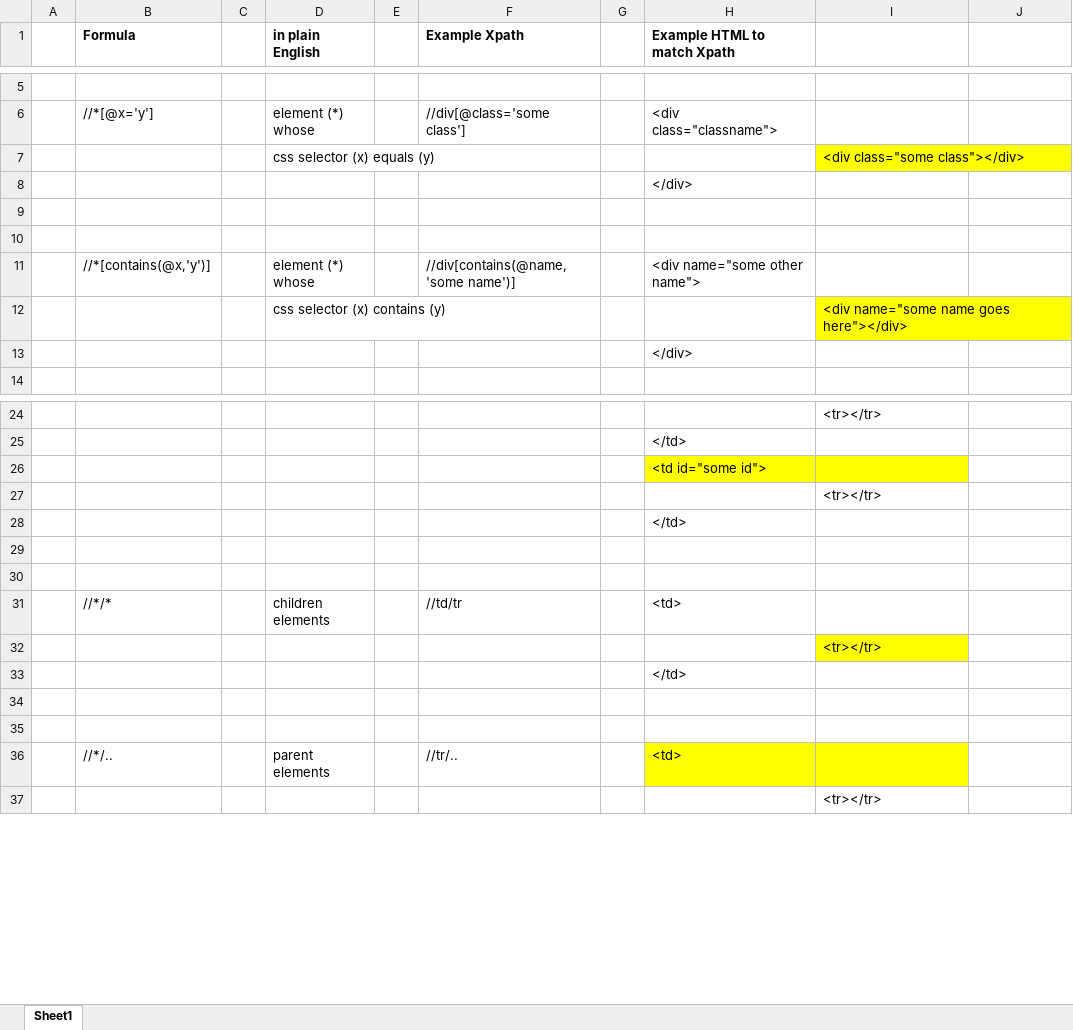
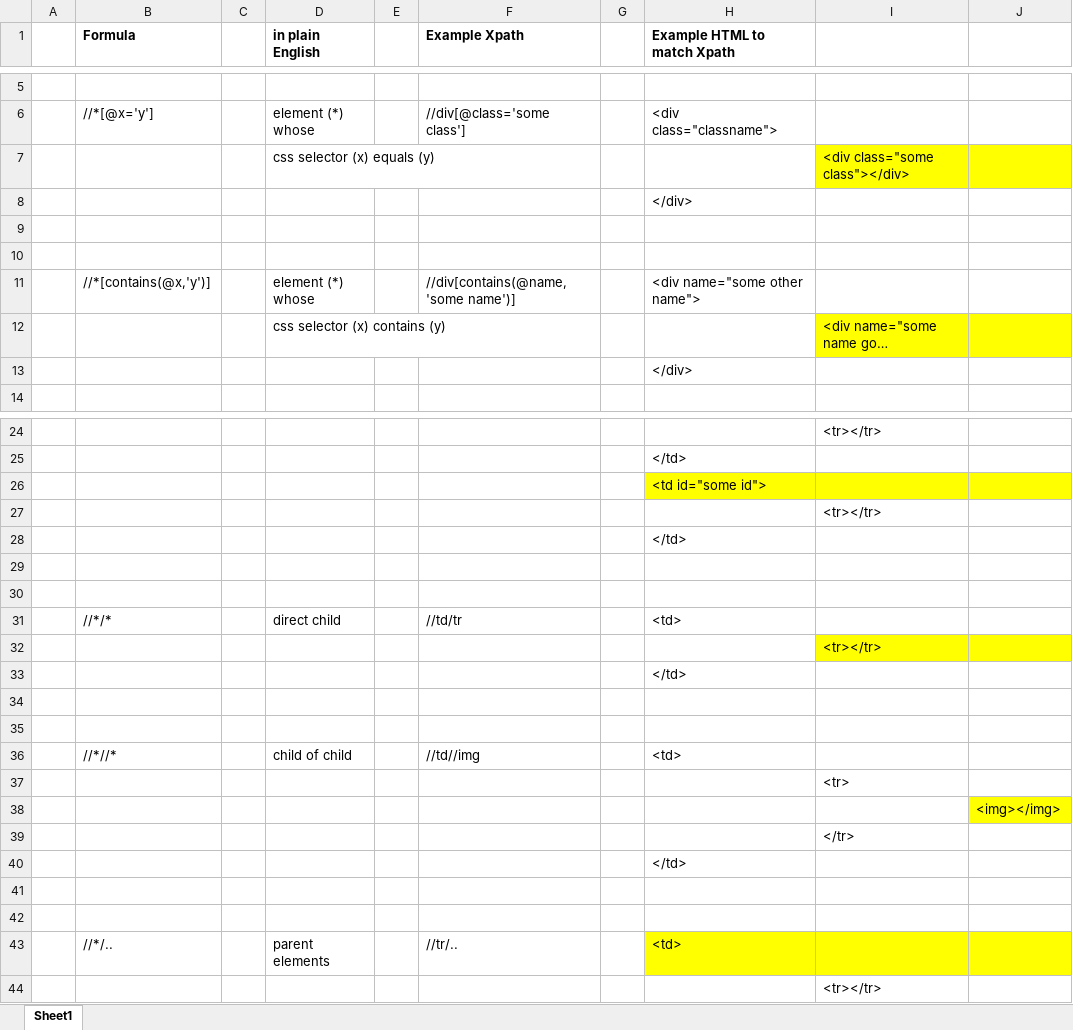
Before and after one commit to jrmsweitzer/PageObjectFrameworkCSharp, an Excel workbook: PageObjectFramework/Resources/XPathCheatSheet.xlsx, sheet Sheet1, drawn as a sheet; only a part is shown, gaps mark what is left out; long unchanged cells end in …; values as stored, in another font and other column widths than the file's, no borders; addresses are those after the commit; the diff covers the shown part only; the diff names each change by its address in the sheet, - before the commit and + after, or states it on an @@ line.

Commit message:
updated the XPath Cheat Sheet

```diff
--- a/PageObjectFramework/Resources/XPathCheatSheet.xlsx (sheet Sheet1)
+++ b/PageObjectFramework/Resources/XPathCheatSheet.xlsx (sheet Sheet1)
-J7 fill: none
+J7 fill: #FFFF00
-J12 fill: none
+J12 fill: #FFFF00
-J26 fill: none
+J26 fill: #FFFF00
-D31 (in plain English): children elements
+D31 (in plain English): direct child
-J32 fill: none
+J32 fill: #FFFF00
+row 33:  |  |  |  |  |  |  | </td>
+row 34: (empty)
+row 35: (empty)
+row 36:  | //*//* |  | child of child |  | //td//img |  | <td>
+row 37:  |  |  |  |  |  |  |  | <tr>
+row 38:  |  |  |  |  |  |  |  |  | <img></img>
+row 39:  |  |  |  |  |  |  |  | </tr>
-J43 fill: none
+J43 fill: #FFFF00
```
Also changed, not shown: cell formats elsewhere in this sheet.
